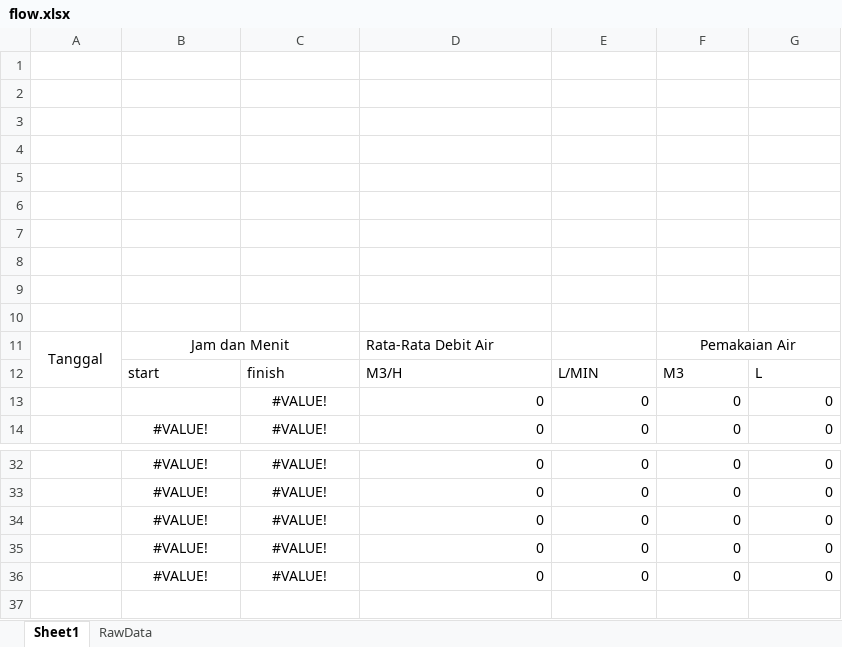
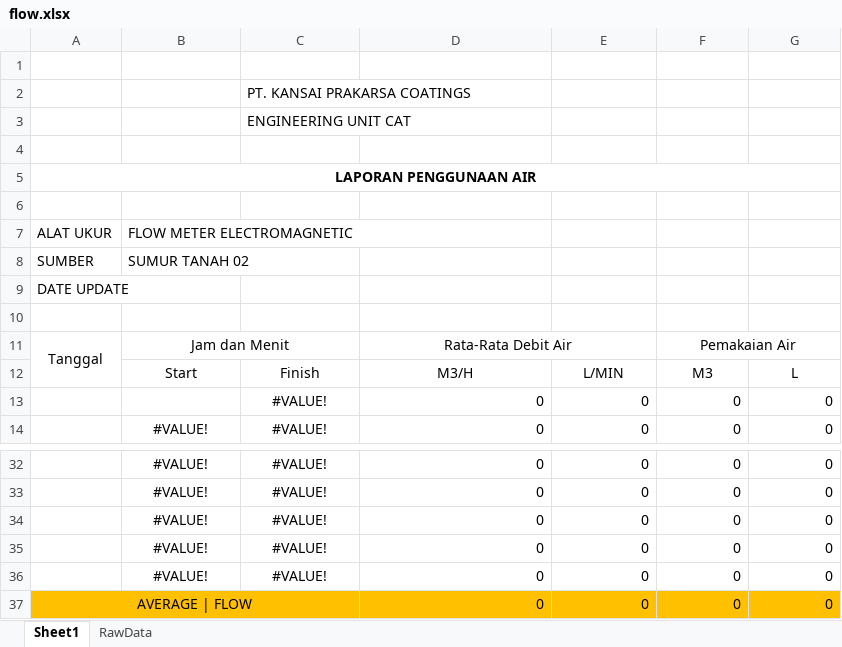
Before and after one commit to Inovasi-Otomasi/Excel-Reporting-kansai, an Excel workbook: Report/flow.xlsx, sheet Sheet1, drawn as a sheet; only a part is shown, gaps mark what is left out; values as stored, in another font and other column widths than the file's, no borders; charts and pictures not drawn; removed rows and columns are numbered as before the commit, all else as after; the diff names each change by its address in the sheet, - before the commit and + after, or states it on an @@ line.

Commit message:
Flow meter report baru update

```diff
--- a/Report/flow.xlsx (sheet Sheet1)
+++ b/Report/flow.xlsx (sheet Sheet1)
+row 2:  |  | PT. KANSAI PRAKARSA COATINGS
+row 3:  |  | ENGINEERING UNIT CAT
+row 5: LAPORAN PENGGUNAAN AIR
-row 7: (empty)
+row 7: ALAT UKUR | FLOW METER ELECTROMAGNETIC
-row 8: (empty)
+row 8: SUMBER | SUMUR TANAH 02
-A9: (empty)
+A9: DATE UPDATE
-row 7: (empty)
-row 8: (empty)
-row 9: (empty)
-D11 alignment: left
+D11 alignment: center
+D11:E11 merged
-B12: start
+B12: Start
-B12:G12 alignment: left
+B12:G12 alignment: center
-C12: finish
+C12: Finish
+row 37: AVERAGE | FLOW |  |  | 0 | 0 | 0 | 0
```
Also changed, not shown: formulas that keep their value, charts or pictures.
